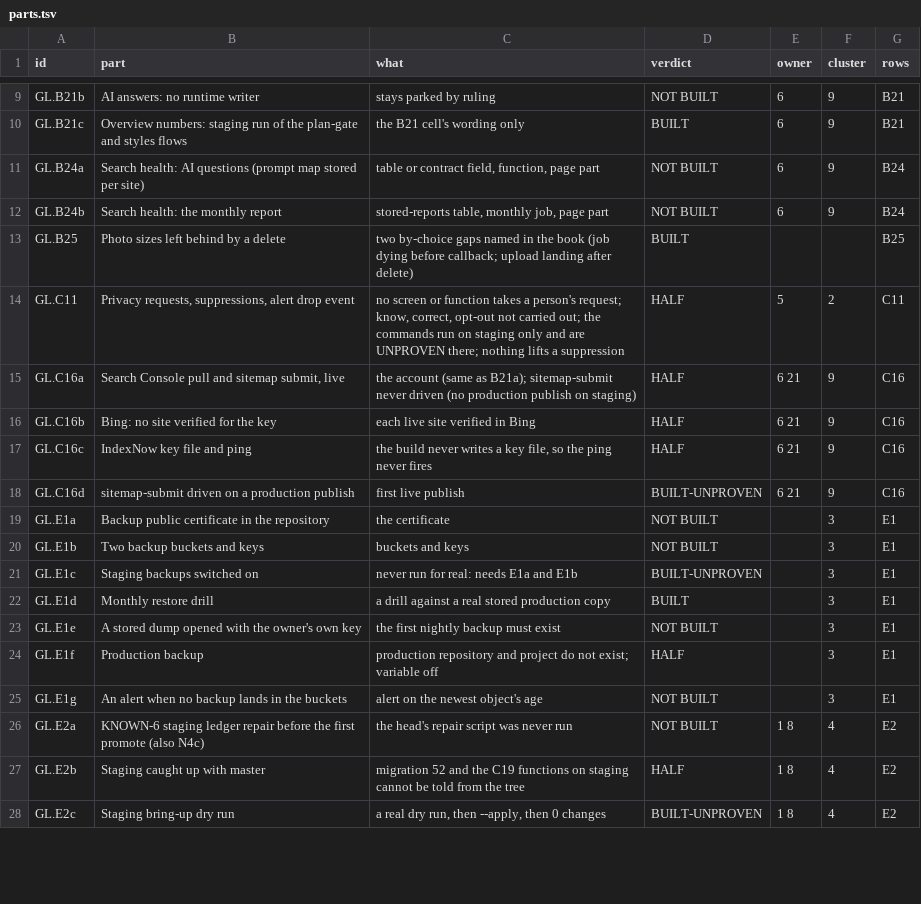
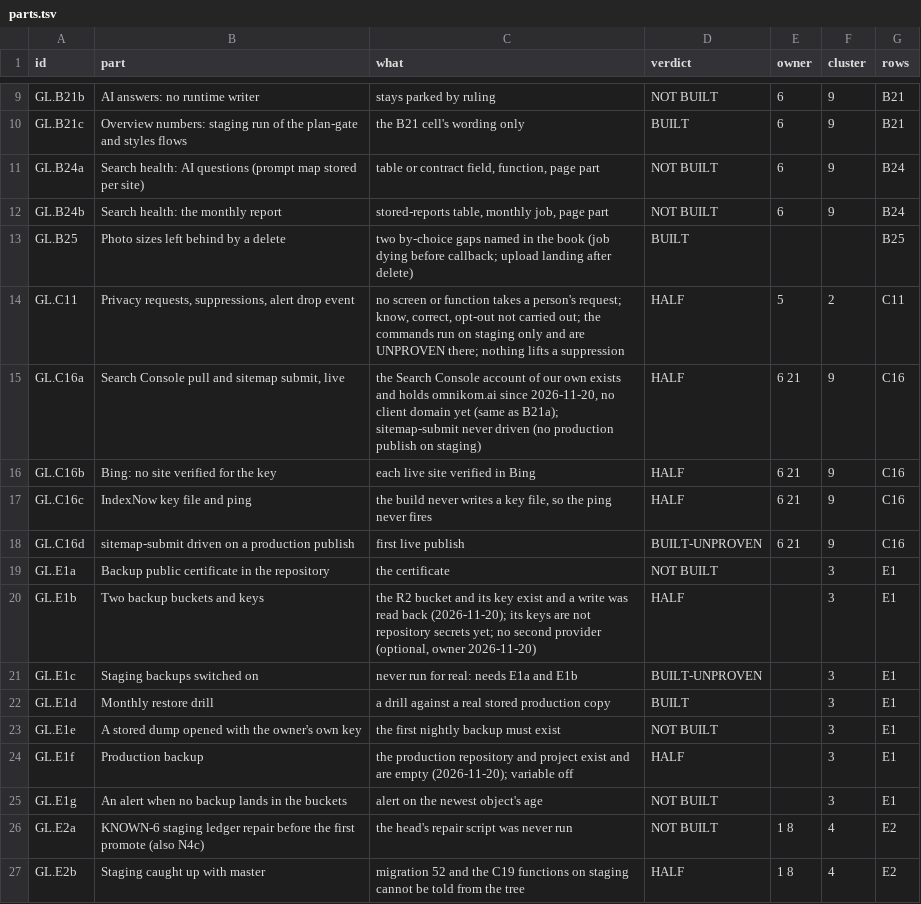
Before and after one commit to Omnikom-platform/omnikom-platform, a TSV file: work/map/parts.tsv, drawn as a sheet; only a part is shown, gaps mark what is left out; the shorter side is filled out with more unchanged rows; the diff covers the shown part only.

```diff
--- a/work/map/parts.tsv
+++ b/work/map/parts.tsv
@@ -14,3 +14,3 @@ GL.B25	Photo sizes left behind by a delete	two by-choice gaps named in the book
 GL.C11	Privacy requests, suppressions, alert drop event	no screen or function takes a person's request; know, correct, opt-out not carried out; the commands run on staging only and are UNPROVEN there; nothing lifts a suppression	HALF	5	2	C11
-GL.C16a	Search Console pull and sitemap submit, live	the account (same as B21a); sitemap-submit never driven (no production publish on staging)	HALF	6 21	9	C16
+GL.C16a	Search Console pull and sitemap submit, live	the Search Console account of our own exists and holds omnikom.ai since 2026-11-20, no client domain yet (same as B21a); sitemap-submit never driven (no production publish on staging)	HALF	6 21	9	C16
 GL.C16b	Bing: no site verified for the key	each live site verified in Bing	HALF	6 21	9	C16
@@ -19,3 +19,3 @@ GL.C16d	sitemap-submit driven on a production publish	first live publish	BUILT-U
 GL.E1a	Backup public certificate in the repository	the certificate	NOT BUILT		3	E1
-GL.E1b	Two backup buckets and keys	buckets and keys	NOT BUILT		3	E1
+GL.E1b	Two backup buckets and keys	the R2 bucket and its key exist and a write was read back (2026-11-20); its keys are not repository secrets yet; no second provider (optional, owner 2026-11-20)	HALF		3	E1
 GL.E1c	Staging backups switched on	never run for real: needs E1a and E1b	BUILT-UNPROVEN		3	E1
@@ -23,3 +23,3 @@ GL.E1d	Monthly restore drill	a drill against a real stored production copy	BUILT
 GL.E1e	A stored dump opened with the owner's own key	the first nightly backup must exist	NOT BUILT		3	E1
-GL.E1f	Production backup	production repository and project do not exist; variable off	HALF		3	E1
+GL.E1f	Production backup	the production repository and project exist and are empty (2026-11-20); variable off	HALF		3	E1
 GL.E1g	An alert when no backup lands in the buckets	alert on the newest object's age	NOT BUILT		3	E1
```
Also changed, not shown: 41 edited cells elsewhere in this file, work/map/owner.tsv, 10 other files.
